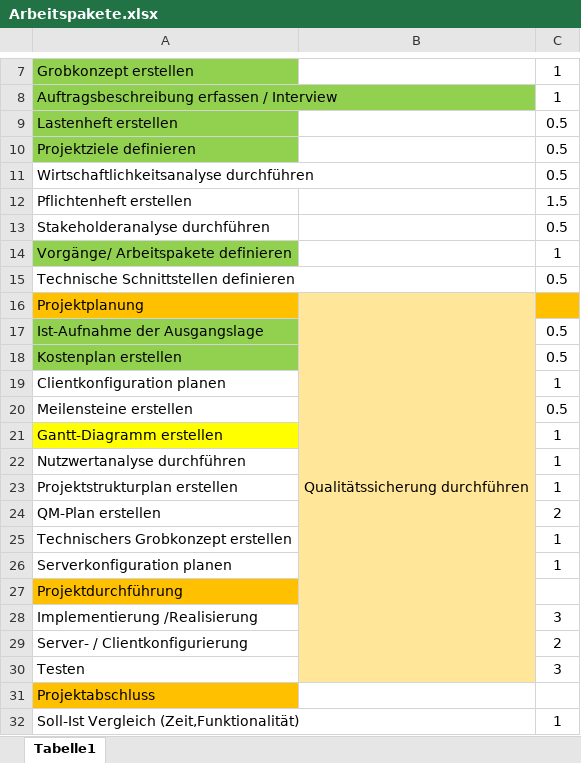
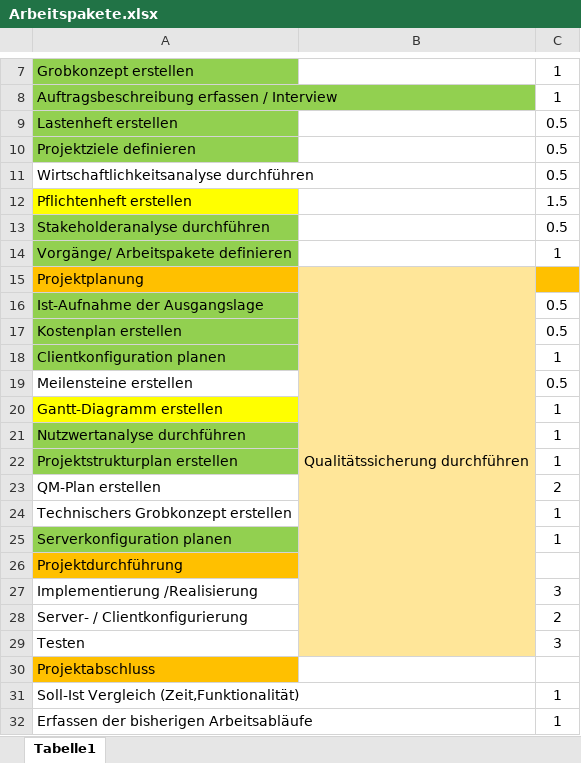
Before and after one commit to OberstufenprojektVOIP/OSP_VOIP, an Excel workbook: Arbeitspakete.xlsx, sheet Tabelle1, drawn as a sheet; only a part is shown, gaps mark what is left out; the shorter side is filled out with more unchanged rows; values as stored, in another font and other column widths than the file's, no borders; removed rows and columns are numbered as before the commit, all else as after; the diff names each change by its address in the sheet, - before the commit and + after, or states it on an @@ line.

Commit message:
Add files via upload

```diff
--- a/Arbeitspakete.xlsx (sheet Tabelle1)
+++ b/Arbeitspakete.xlsx (sheet Tabelle1)
-A12 fill: none
+A12 fill: #FFFF00
-A13 fill: none
+A13 fill: #92D050
-row 15: Technische Schnittstellen definieren |  | 0.5
-A18 fill: none
+A18 fill: #92D050
-A21:A22 fill: none
+A21:A22 fill: #92D050
-A25 fill: none
+A25 fill: #92D050
```
